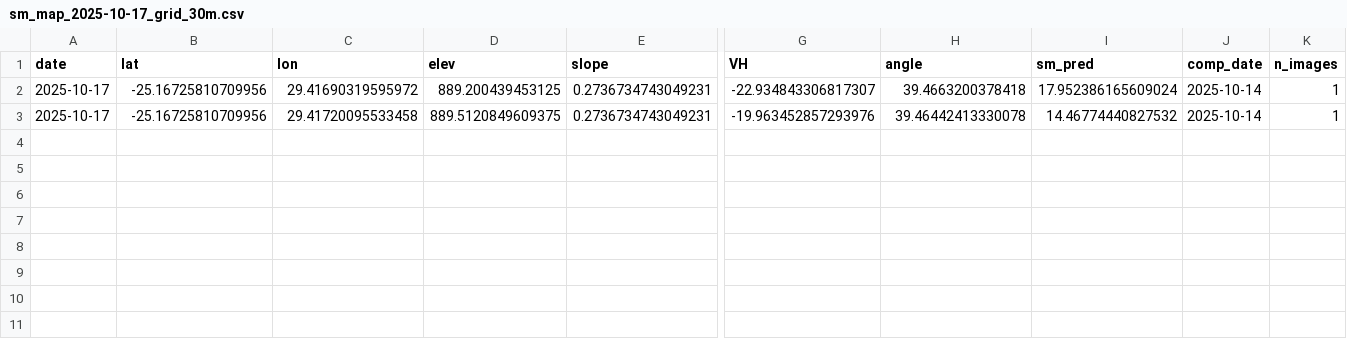
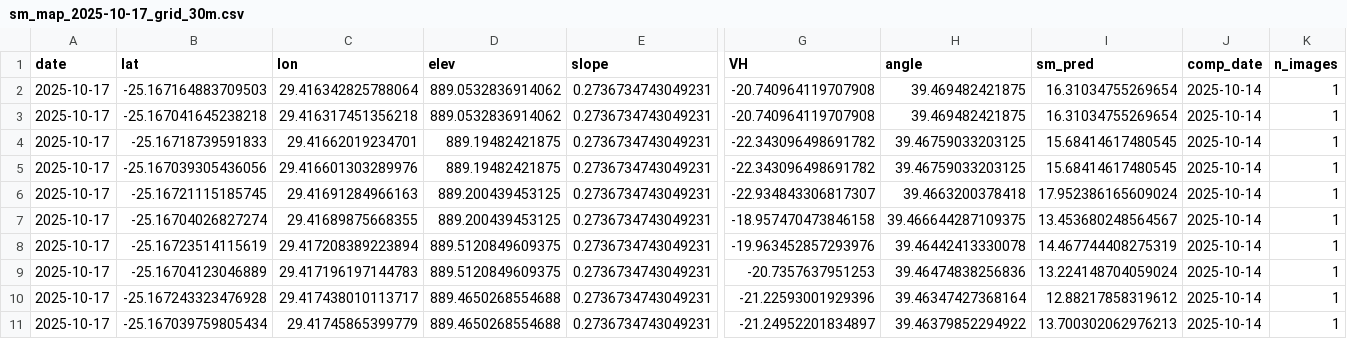
Before and after one commit to ZoloKiala/soil-moisture-sensor-optimizer, a CSV file: sm_map_2025-10-17_grid_30m.csv, drawn as a sheet; only a part is shown, gaps mark what is left out; addresses are those after the commit; rows hold the shown columns only; the diff names each change by its address in the sheet, - before the commit and + after, or states it on an @@ line.

```diff
--- a/sm_map_2025-10-17_grid_30m.csv
+++ b/sm_map_2025-10-17_grid_30m.csv
+row 2: 2025-10-17 | -25.167164883709503 | 29.416342825788064 | 889.0532836914062 | 0.2736734743049231 | -20.740964119707908 | 39.469482421875 | 16.31034755269654 | 2025-10-14 | 1
+row 3: 2025-10-17 | -25.167041645238218 | 29.416317451356218 | 889.0532836914062 | 0.2736734743049231 | -20.740964119707908 | 39.469482421875 | 16.31034755269654 | 2025-10-14 | 1
+row 4: 2025-10-17 | -25.16718739591833 | 29.41662019234701 | 889.19482421875 | 0.2736734743049231 | -22.343096498691782 | 39.46759033203125 | 15.68414617480545 | 2025-10-14 | 1
+row 5: 2025-10-17 | -25.167039305436056 | 29.416601303289976 | 889.19482421875 | 0.2736734743049231 | -22.343096498691782 | 39.46759033203125 | 15.68414617480545 | 2025-10-14 | 1
-B6 (lat): -25.16725810709956
+B6 (lat): -25.16721115185745
-C6 (lon): 29.41690319595972
+C6 (lon): 29.41691284966163
+row 7: 2025-10-17 | -25.16704026827274 | 29.41689875668355 | 889.200439453125 | 0.2736734743049231 | -18.957470473846158 | 39.466644287109375 | 13.453680248564567 | 2025-10-14 | 1
-B8 (lat): -25.16725810709956
+B8 (lat): -25.16723514115619
-C8 (lon): 29.41720095533458
+C8 (lon): 29.417208389223894
-I8 (sm_pred): 14.46774440827532
+I8 (sm_pred): 14.467744408275319
+row 9: 2025-10-17 | -25.16704123046889 | 29.417196197144783 | 889.5120849609375 | 0.2736734743049231 | -20.7357637951253 | 39.46474838256836 | 13.224148704059024 | 2025-10-14 | 1
+row 10: 2025-10-17 | -25.167243323476928 | 29.417438010113717 | 889.4650268554688 | 0.2736734743049231 | -21.22593001929396 | 39.46347427368164 | 12.88217858319612 | 2025-10-14 | 1
+row 11: 2025-10-17 | -25.167039759805434 | 29.41745865399779 | 889.4650268554688 | 0.2736734743049231 | -21.24952201834897 | 39.46379852294922 | 13.700302062976213 | 2025-10-14 | 1
```
Also changed, not shown: sm_map_2025-10-17_grid_10m.csv, sm_map_2025-10-17_grid_20m.csv, 3 other files.
